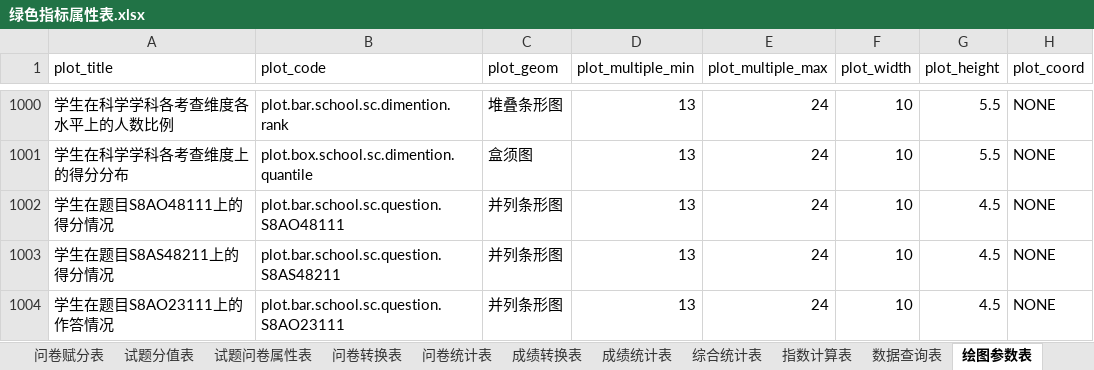
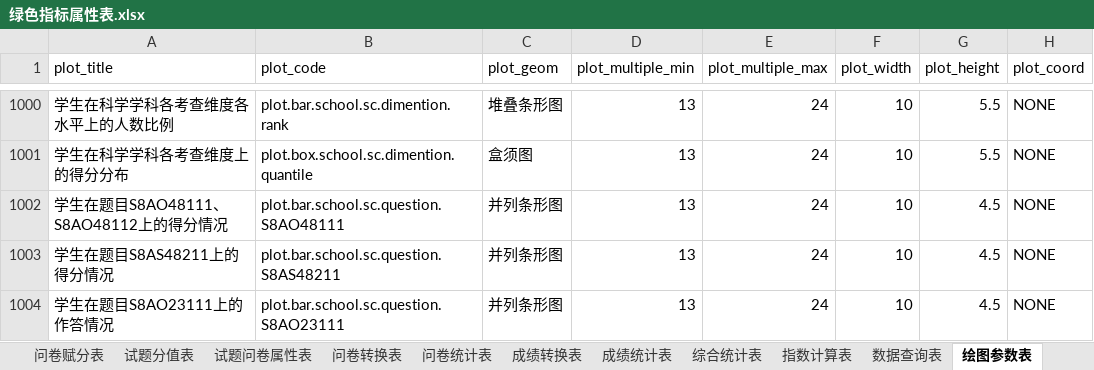
Before and after one commit to pku9104038/green-index, an Excel workbook: data.in/2018sh/绿色指标属性表.xlsx, sheet 绘图参数表, drawn as a sheet; only a part is shown, gaps mark what is left out; values as stored, in another font and other column widths than the file's, no borders; the diff covers the shown part only; the diff names each change by its address in the sheet, - before the commit and + after, or states it on an @@ line.

```diff
--- a/data.in/2018sh/绿色指标属性表.xlsx (sheet 绘图参数表)
+++ b/data.in/2018sh/绿色指标属性表.xlsx (sheet 绘图参数表)
-A1002 (plot_title): 学生在题目S8AO48111上的得分情况
+A1002 (plot_title): 学生在题目S8AO48111、S8AO48112上的得分情况
```
Also changed, not shown: 8 edited cells elsewhere in this sheet, sheet 数据查询表, sheet 成绩统计表, sheet 表格行参数表, hidden cells, 30 other files.
